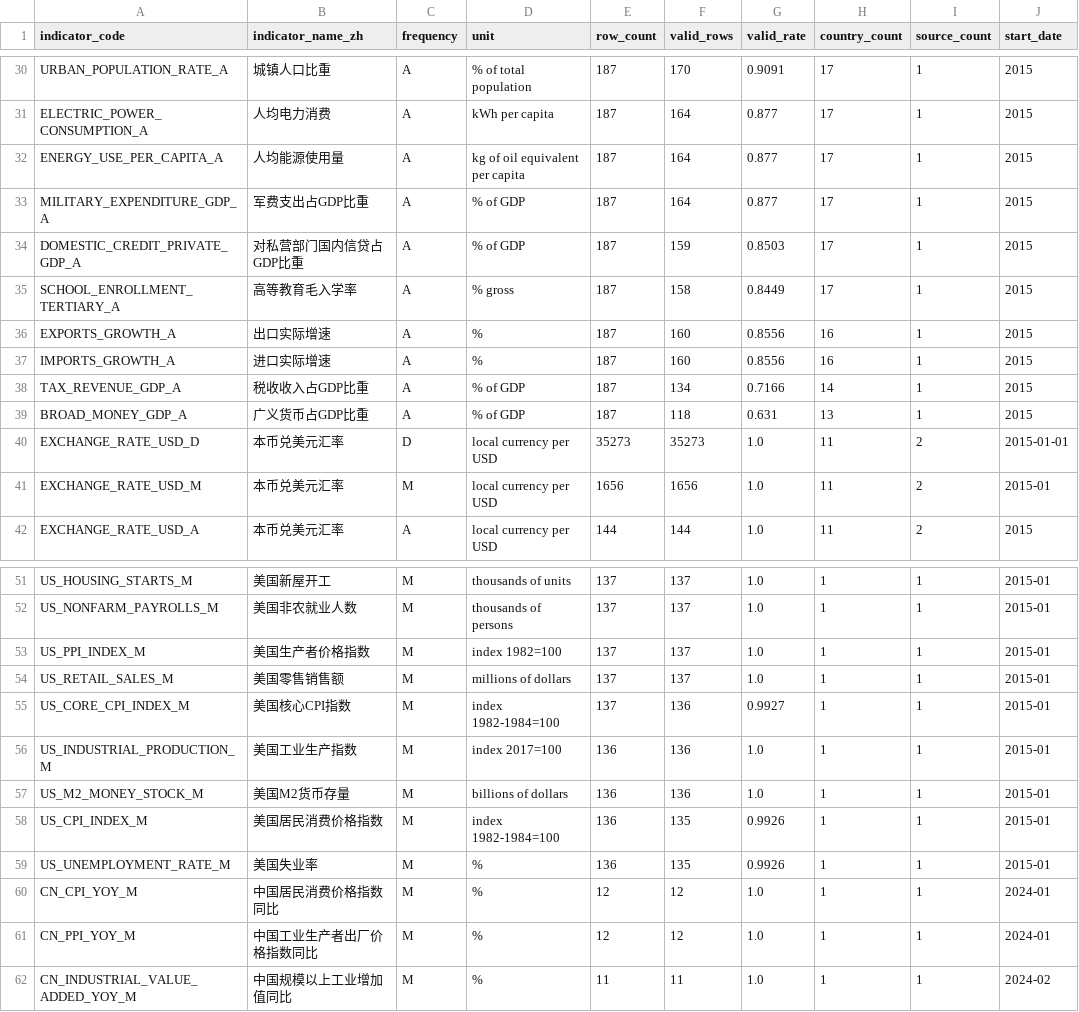
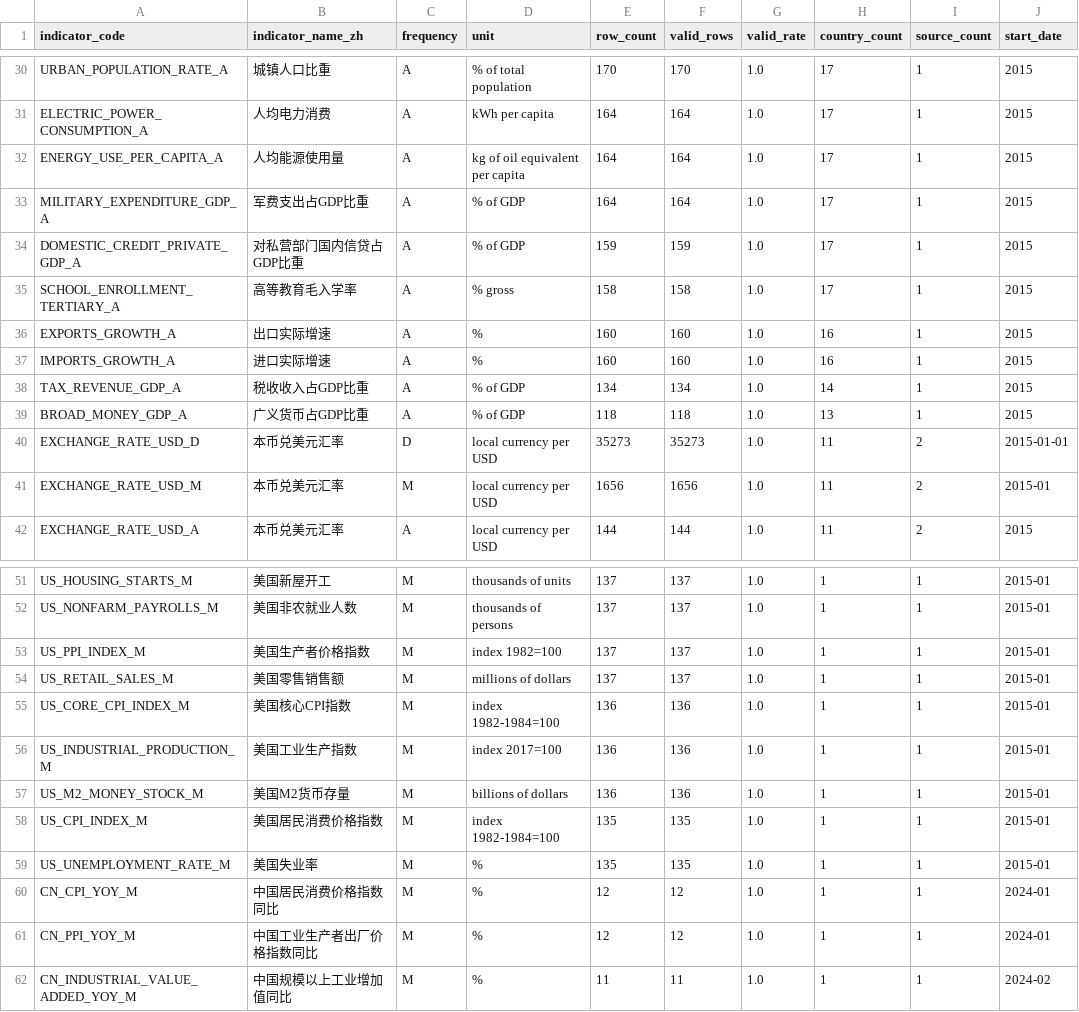
Before and after one commit to tianhaonan510-spec/EconAtlas, a CSV file: audit/indicator_audit.csv, drawn as a sheet; only a part is shown, gaps mark what is left out; the diff covers the shown part only; the diff names each change by its address in the sheet, - before the commit and + after, or states it on an @@ line.

```diff
--- a/audit/indicator_audit.csv
+++ b/audit/indicator_audit.csv
-E30 (row_count): 187
+E30 (row_count): 170
-G30 (valid_rate): 0.9091
+G30 (valid_rate): 1.0
-E31:E33 (row_count): 187
+E31:E33 (row_count): 164
-G31:G33 (valid_rate): 0.877
+G31:G33 (valid_rate): 1.0
-E34 (row_count): 187
+E34 (row_count): 159
-G34 (valid_rate): 0.8503
+G34 (valid_rate): 1.0
-E35 (row_count): 187
+E35 (row_count): 158
-G35 (valid_rate): 0.8449
+G35 (valid_rate): 1.0
-E36:E37 (row_count): 187
+E36:E37 (row_count): 160
-G36:G37 (valid_rate): 0.8556
+G36:G37 (valid_rate): 1.0
-E38 (row_count): 187
+E38 (row_count): 134
-G38 (valid_rate): 0.7166
+G38 (valid_rate): 1.0
-E39 (row_count): 187
+E39 (row_count): 118
-G39 (valid_rate): 0.631
+G39 (valid_rate): 1.0
-E55 (row_count): 137
+E55 (row_count): 136
-G55 (valid_rate): 0.9927
+G55 (valid_rate): 1.0
-E58:E59 (row_count): 136
+E58:E59 (row_count): 135
-G58:G59 (valid_rate): 0.9926
+G58:G59 (valid_rate): 1.0
```
Also changed, not shown: 54 edited cells elsewhere in this file, audit/country_audit.csv, audit/future_records.csv, 24 other files.
